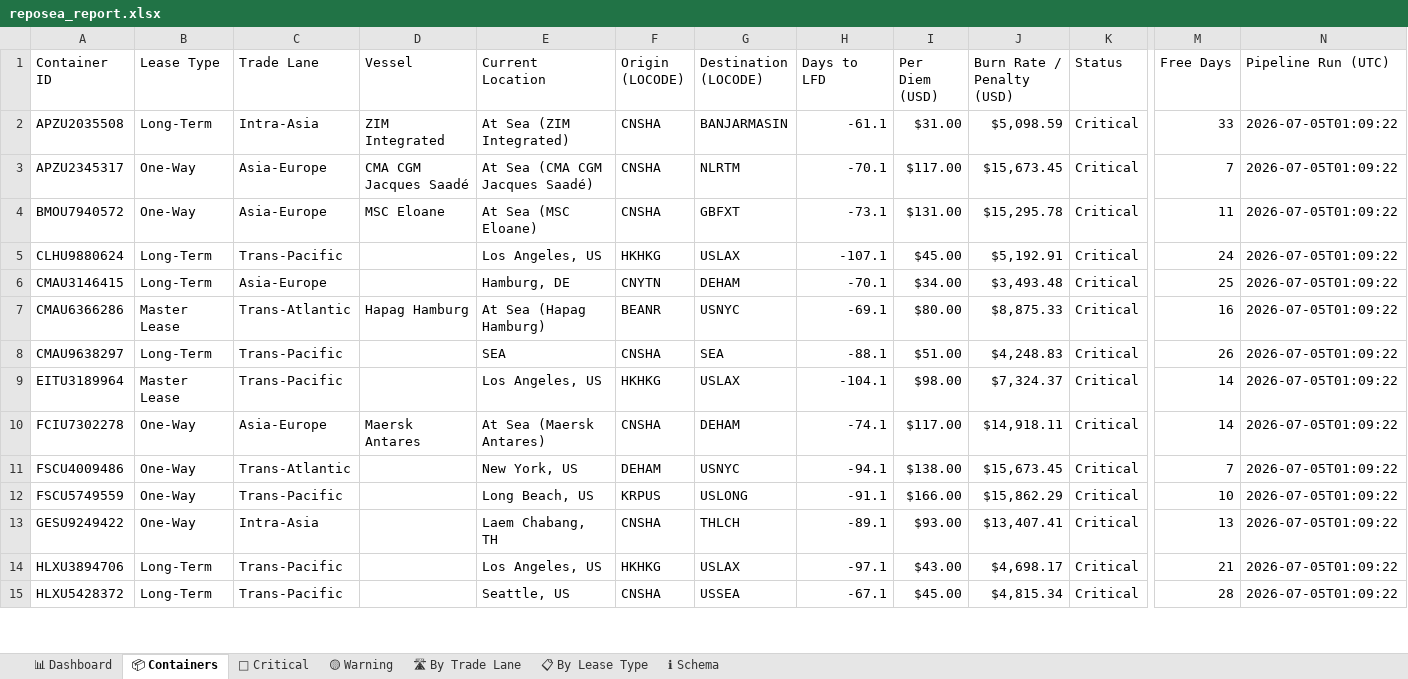
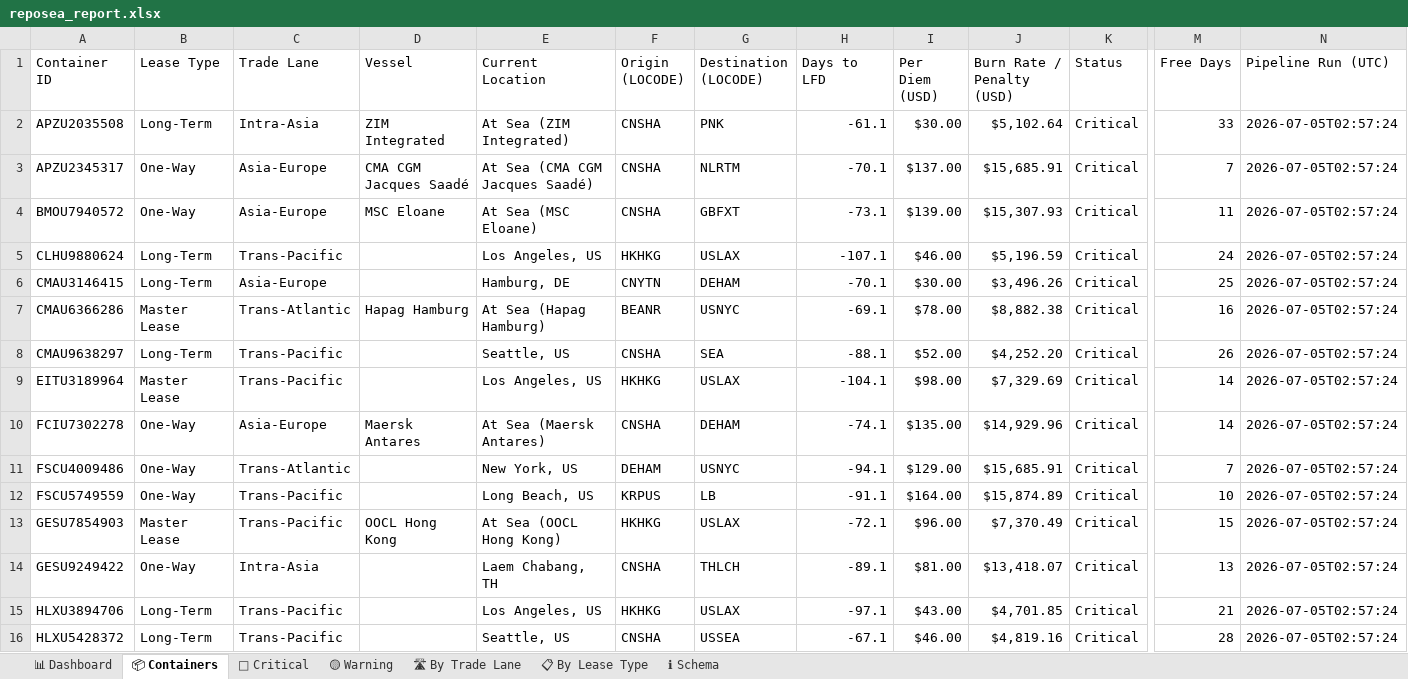
Before and after one commit to rahulmistry18/Reposea_container_optimizer, an Excel workbook: data/exports/reposea_report.xlsx, sheet 📦 Containers, drawn as a sheet; only a part is shown, gaps mark what is left out; values as stored, in another font and other column widths than the file's, no cell formats; table styles not drawn; addresses are those after the commit; rows hold the shown columns only; the diff covers the shown part only; the diff names each change by its address in the sheet, - before the commit and + after, or states it on an @@ line.

Commit message:
chore(data): pipeline run 2026-07-04T18:57:25Z [skip ci]

```diff
--- a/data/exports/reposea_report.xlsx (sheet 📦 Containers)
+++ b/data/exports/reposea_report.xlsx (sheet 📦 Containers)
-G2 (Destination (LOCODE)): BANJARMASIN
+G2 (Destination (LOCODE)): PNK
-I2 (Per Diem (USD)): $31.00
+I2 (Per Diem (USD)): $30.00
-J2 (Burn Rate / Penalty (USD)): $5,098.59
+J2 (Burn Rate / Penalty (USD)): $5,102.64
-N2:N12 (Pipeline Run (UTC)): 2026-07-05T01:09:22
+N2:N12 (Pipeline Run (UTC)): 2026-07-05T02:57:24
-I3 (Per Diem (USD)): $117.00
+I3 (Per Diem (USD)): $137.00
-J3 (Burn Rate / Penalty (USD)): $15,673.45
+J3 (Burn Rate / Penalty (USD)): $15,685.91
-I4 (Per Diem (USD)): $131.00
+I4 (Per Diem (USD)): $139.00
-J4 (Burn Rate / Penalty (USD)): $15,295.78
+J4 (Burn Rate / Penalty (USD)): $15,307.93
-I5 (Per Diem (USD)): $45.00
+I5 (Per Diem (USD)): $46.00
-J5 (Burn Rate / Penalty (USD)): $5,192.91
+J5 (Burn Rate / Penalty (USD)): $5,196.59
-I6 (Per Diem (USD)): $34.00
+I6 (Per Diem (USD)): $30.00
-J6 (Burn Rate / Penalty (USD)): $3,493.48
+J6 (Burn Rate / Penalty (USD)): $3,496.26
-I7 (Per Diem (USD)): $80.00
+I7 (Per Diem (USD)): $78.00
-J7 (Burn Rate / Penalty (USD)): $8,875.33
+J7 (Burn Rate / Penalty (USD)): $8,882.38
-E8 (Current Location): SEA
+E8 (Current Location): Seattle, US
-I8 (Per Diem (USD)): $51.00
+I8 (Per Diem (USD)): $52.00
-J8 (Burn Rate / Penalty (USD)): $4,248.83
+J8 (Burn Rate / Penalty (USD)): $4,252.20
-J9 (Burn Rate / Penalty (USD)): $7,324.37
+J9 (Burn Rate / Penalty (USD)): $7,329.69
-I10 (Per Diem (USD)): $117.00
+I10 (Per Diem (USD)): $135.00
-J10 (Burn Rate / Penalty (USD)): $14,918.11
+J10 (Burn Rate / Penalty (USD)): $14,929.96
-I11 (Per Diem (USD)): $138.00
+I11 (Per Diem (USD)): $129.00
-J11 (Burn Rate / Penalty (USD)): $15,673.45
+J11 (Burn Rate / Penalty (USD)): $15,685.91
-G12 (Destination (LOCODE)): USLONG
+G12 (Destination (LOCODE)): LB
-I12 (Per Diem (USD)): $166.00
+I12 (Per Diem (USD)): $164.00
-J12 (Burn Rate / Penalty (USD)): $15,862.29
+J12 (Burn Rate / Penalty (USD)): $15,874.89
+row 13: GESU7854903 | Master Lease | Trans-Pacific | OOCL Hong Kong | At Sea (OOCL Hong Kong) | HKHKG | USLAX | -72.1 | $96.00 | $7,370.49 | Critical | 15 | 2026-07-05T02:57:24
-I14 (Per Diem (USD)): $93.00
+I14 (Per Diem (USD)): $81.00
-J14 (Burn Rate / Penalty (USD)): $13,407.41
+J14 (Burn Rate / Penalty (USD)): $13,418.07
-N14:N16 (Pipeline Run (UTC)): 2026-07-05T01:09:22
+N14:N16 (Pipeline Run (UTC)): 2026-07-05T02:57:24
-J15 (Burn Rate / Penalty (USD)): $4,698.17
+J15 (Burn Rate / Penalty (USD)): $4,701.85
-I16 (Per Diem (USD)): $45.00
+I16 (Per Diem (USD)): $46.00
-J16 (Burn Rate / Penalty (USD)): $4,815.34
+J16 (Burn Rate / Penalty (USD)): $4,819.16
```
Also changed, not shown: 10 added rows, 11 removed rows and 33 edited cells elsewhere in this sheet, sheet 🔴 Critical, sheet 🛣 By Trade Lane, sheet 📊 Dashboard, sheet 📋 By Lease Type, cell formats, 7 other files.
